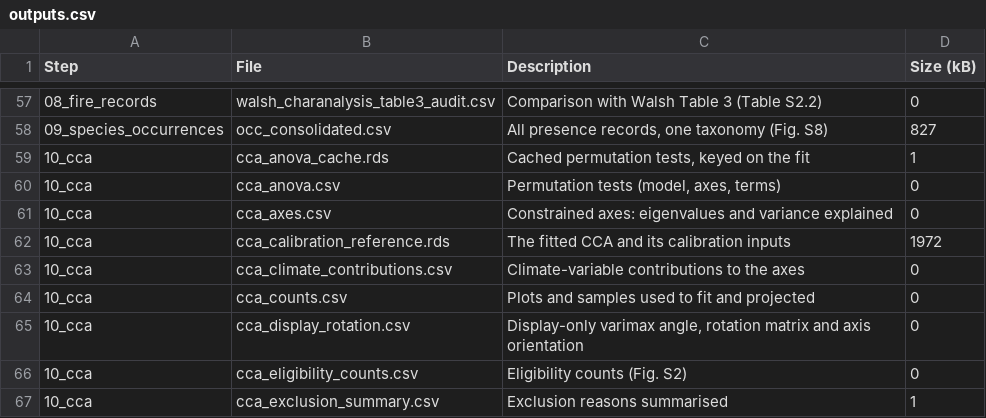
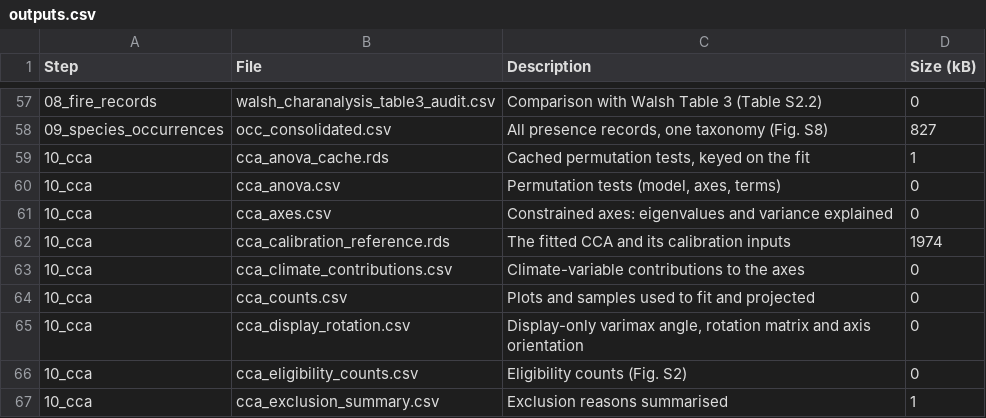
Before and after one commit to billurbektas/PaleoACES, a CSV file: report/tables/outputs.csv, drawn as a sheet; only a part is shown, gaps mark what is left out.

```diff
--- a/report/tables/outputs.csv
+++ b/report/tables/outputs.csv
@@ -61,3 +61,3 @@ Step,File,Description,Size (kB)
 10_cca,cca_axes.csv,Constrained axes: eigenvalues and variance explained,0
-10_cca,cca_calibration_reference.rds,The fitted CCA and its calibration inputs,1972
+10_cca,cca_calibration_reference.rds,The fitted CCA and its calibration inputs,1974
 10_cca,cca_climate_contributions.csv,Climate-variable contributions to the axes,0
```
Also changed, not shown: report/tables/scripts.csv, 50 other files.
